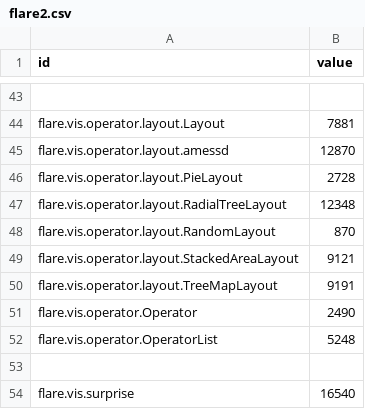
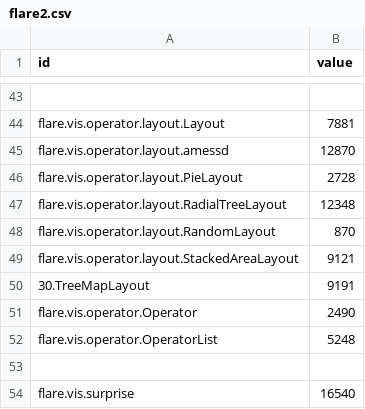
Before and after one commit to mouseggong/se_popserver, a CSV file: se5_project/static/etc/flare2.csv, drawn as a sheet; only a part is shown, gaps mark what is left out.

```diff
--- a/se5_project/static/etc/flare2.csv
+++ b/se5_project/static/etc/flare2.csv
@@ -49,3 +49,3 @@ flare.vis.operator.layout.RandomLayout,870
 flare.vis.operator.layout.StackedAreaLayout,9121
-flare.vis.operator.layout.TreeMapLayout,9191
+30.TreeMapLayout,9191
 flare.vis.operator.Operator,2490
```
Also changed, not shown: 23 other files.
